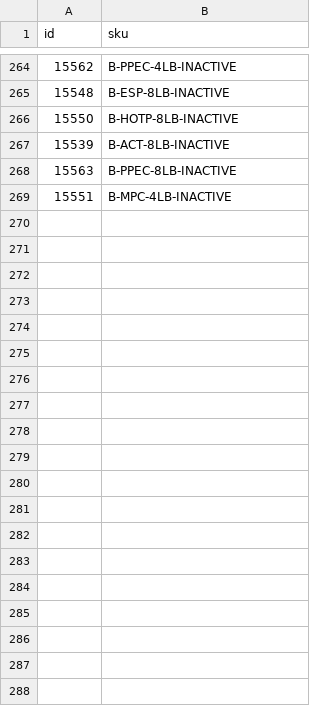
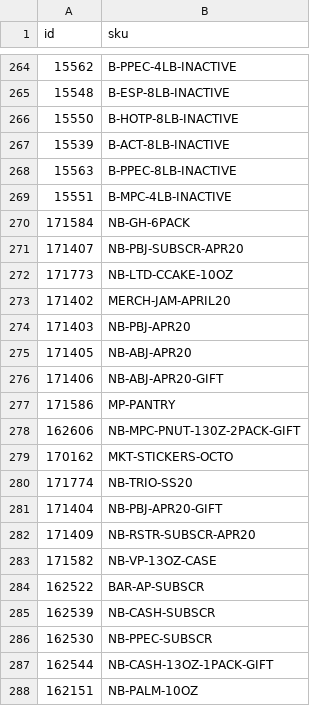
Before and after one commit to DukeAML/BSR, a CSV file: data/sold_id_to_sku.csv, drawn as a sheet; only a part is shown, gaps mark what is left out; the diff covers the shown part only.

```diff
--- a/data/sold_id_to_sku.csv
+++ b/data/sold_id_to_sku.csv
@@ -269 +269,20 @@ id,sku
 15551,B-MPC-4LB-INACTIVE
+171584,NB-GH-6PACK
+171407,NB-PBJ-SUBSCR-APR20
+171773,NB-LTD-CCAKE-10OZ
+171402,MERCH-JAM-APRIL20
+171403,NB-PBJ-APR20
+171405,NB-ABJ-APR20
+171406,NB-ABJ-APR20-GIFT
+171586,MP-PANTRY
+162606,NB-MPC-PNUT-130Z-2PACK-GIFT
+170162,MKT-STICKERS-OCTO
+171774,NB-TRIO-SS20
+171404,NB-PBJ-APR20-GIFT
+171409,NB-RSTR-SUBSCR-APR20
+171582,NB-VP-13OZ-CASE
+162522,BAR-AP-SUBSCR
+162539,NB-CASH-SUBSCR
+162530,NB-PPEC-SUBSCR
+162544,NB-CASH-13OZ-1PACK-GIFT
+162151,NB-PALM-10OZ
```
Also changed, not shown: 10 added rows elsewhere in this file, 16 other files.
